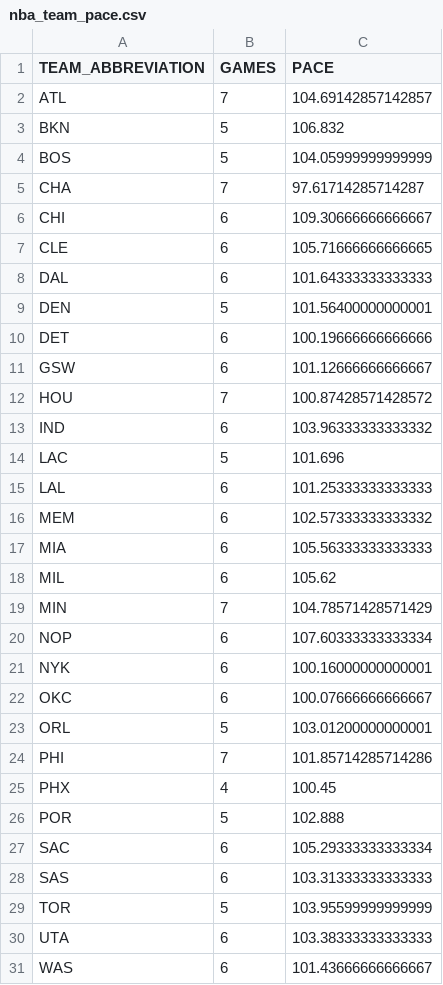
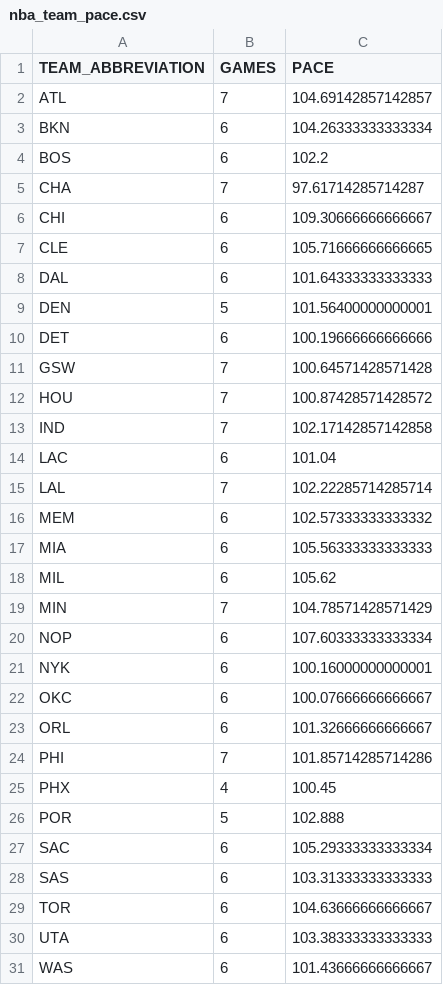
Before and after one commit to OnTilt829/PropPlus, a CSV file: data/nba_team_pace.csv, drawn as a sheet.

Commit message:
Update daily NBA analytics data

```diff
--- a/data/nba_team_pace.csv
+++ b/data/nba_team_pace.csv
@@ -2,4 +2,4 @@ TEAM_ABBREVIATION,GAMES,PACE
 ATL,7,104.69142857142857
-BKN,5,106.832
-BOS,5,104.05999999999999
+BKN,6,104.26333333333334
+BOS,6,102.2
 CHA,7,97.61714285714287
@@ -10,7 +10,7 @@ DEN,5,101.56400000000001
 DET,6,100.19666666666666
-GSW,6,101.12666666666667
+GSW,7,100.64571428571428
 HOU,7,100.87428571428572
-IND,6,103.96333333333332
-LAC,5,101.696
-LAL,6,101.25333333333333
+IND,7,102.17142857142858
+LAC,6,101.04
+LAL,7,102.22285714285714
 MEM,6,102.57333333333332
@@ -22,3 +22,3 @@ NYK,6,100.16000000000001
 OKC,6,100.07666666666667
-ORL,5,103.01200000000001
+ORL,6,101.32666666666667
 PHI,7,101.85714285714286
@@ -28,3 +28,3 @@ SAC,6,105.29333333333334
 SAS,6,103.31333333333333
-TOR,5,103.95599999999999
+TOR,6,104.63666666666667
 UTA,6,103.38333333333333
```
